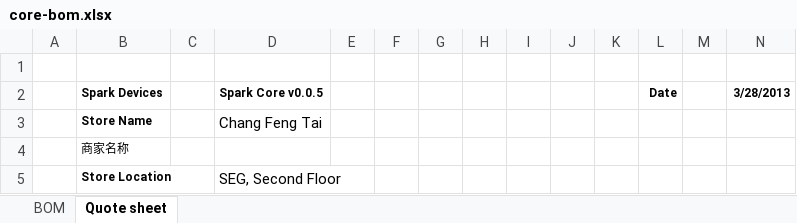
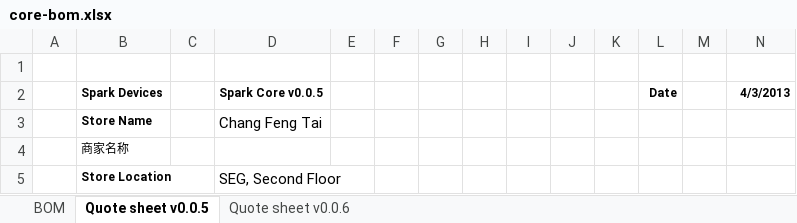
Before and after one commit to particle-iot/core, an Excel workbook: Bill of Materials/core-bom.xlsx, sheet Quote sheet v0.0.5, drawn as a sheet; only a part is shown; values as stored, in another font and other column widths than the file's, no borders; the diff names each change by its address in the sheet, - before the commit and + after, or states it on an @@ line.

```diff
--- a/Bill of Materials/core-bom.xlsx (sheet Quote sheet v0.0.5)
+++ b/Bill of Materials/core-bom.xlsx (sheet Quote sheet v0.0.5)
-sheet tab: Quote sheet
+sheet tab: Quote sheet v0.0.5
+sheet tab: Quote sheet v0.0.6
-N2: 3/28/2013
+N2: 4/3/2013
```
Also changed, not shown: sheet BOM, hidden cells, 1 other file.
